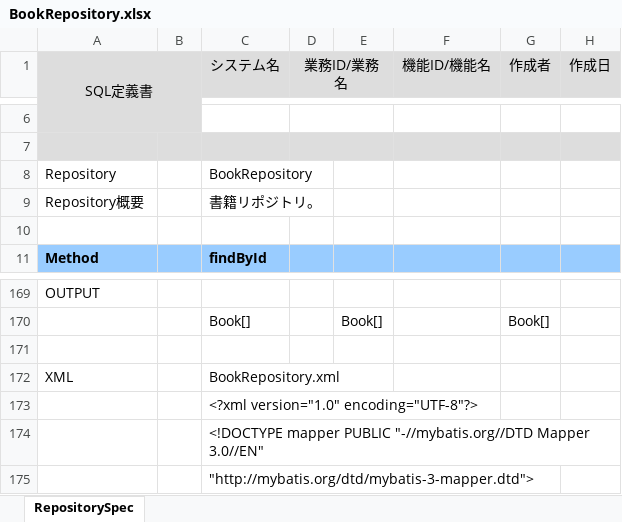
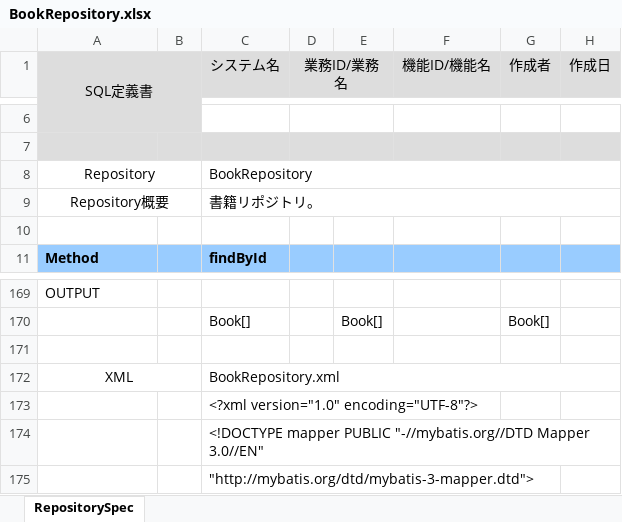
Before and after one commit to echica23/repository-spec-generator, an Excel workbook: output/BookRepository.xlsx, sheet RepositorySpec, drawn as a sheet; only a part is shown, gaps mark what is left out; values as stored, in another font and other column widths than the file's, no borders; the diff names each change by its address in the sheet, - before the commit and + after, or states it on an @@ line.

```diff
--- a/output/BookRepository.xlsx (sheet RepositorySpec)
+++ b/output/BookRepository.xlsx (sheet RepositorySpec)
-A8:A9 alignment: left
+A8:A9 alignment: center
+A8:B8 merged
+C8:H8 merged
+A9:B9 merged
+C9:H9 merged
-A172 alignment: left
+A172 alignment: center
+A172:B172 merged
+C172:H172 merged
```
Also changed, not shown: output/OrderRepository.xlsx, output/UserRepository.xlsx, 4 other files.
